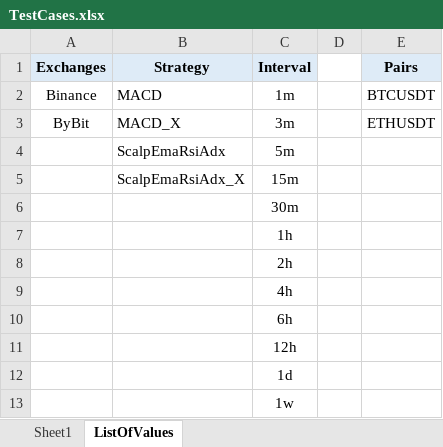
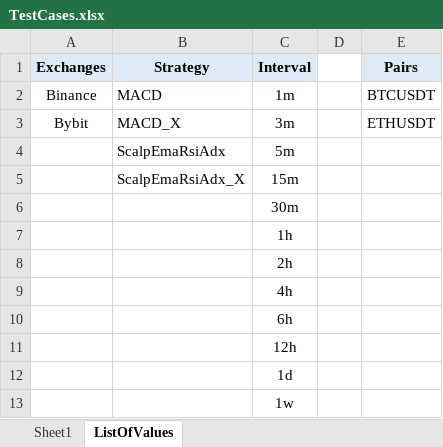
Before and after one commit to SebCoding/BackTester, an Excel workbook: TestCases.xlsx, sheet ListOfValues, drawn as a sheet; values as stored, in another font and other column widths than the file's, no borders; the diff names each change by its address in the sheet, - before the commit and + after, or states it on an @@ line.

```diff
--- a/TestCases.xlsx (sheet ListOfValues)
+++ b/TestCases.xlsx (sheet ListOfValues)
-A3 (Exchanges): ByBit
+A3 (Exchanges): Bybit
```
Also changed, not shown: sheet Sheet1, 27 other files.
